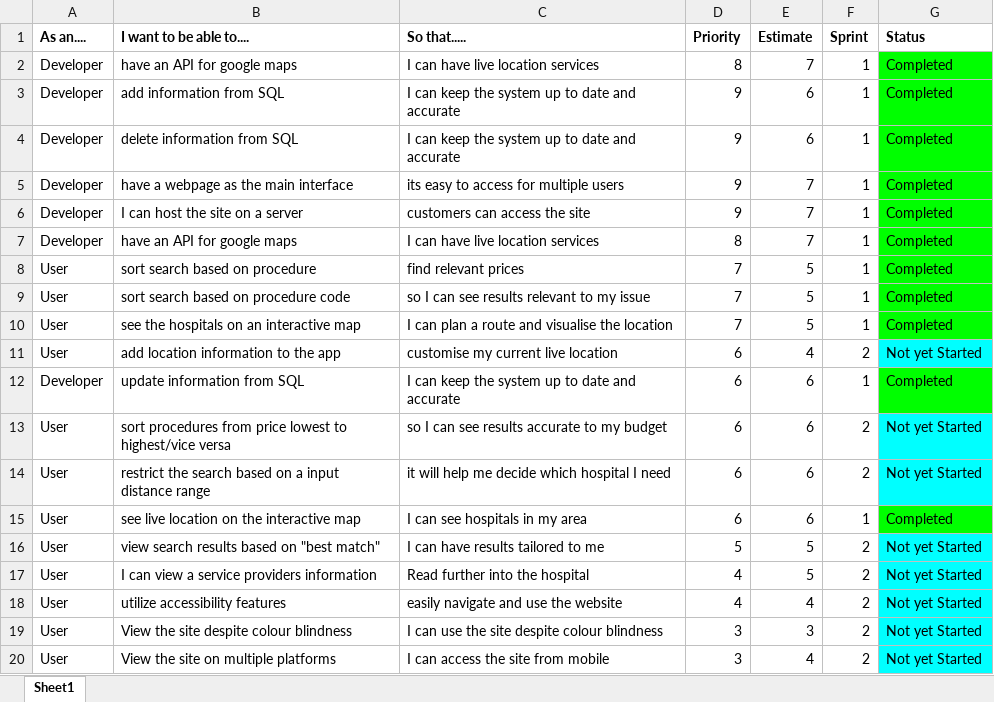
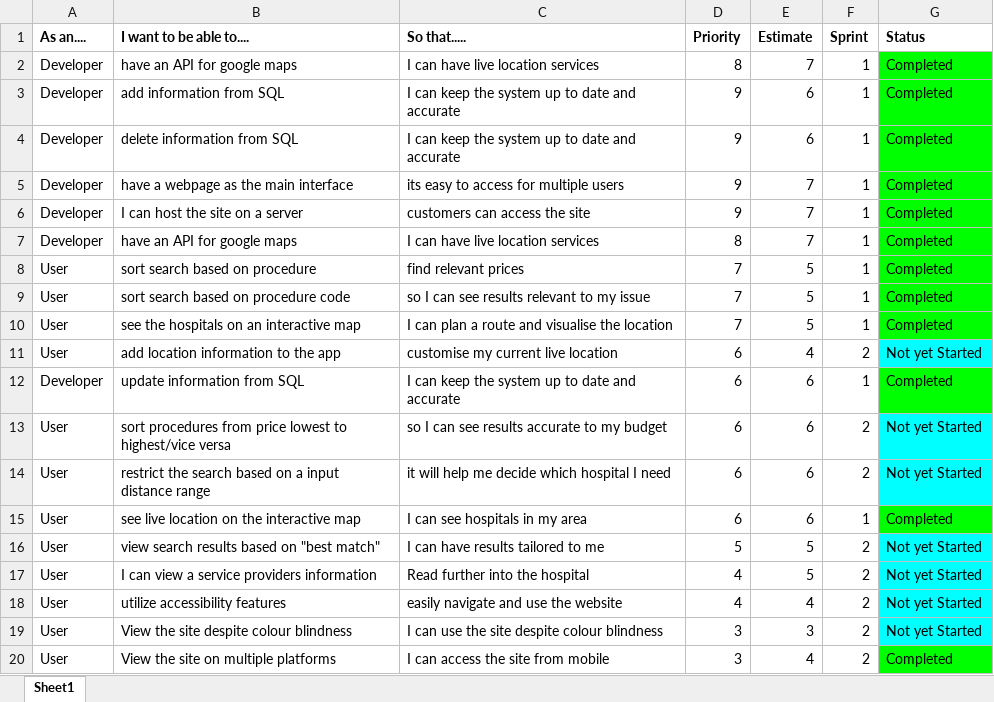
Before and after one commit to mariusurbelis/Team17, an Excel workbook: Product_Backlog/ProductBacklog.xlsx, sheet Sheet1, drawn as a sheet; values as stored, in another font and other column widths than the file's, no borders; charts and pictures not drawn; the diff names each change by its address in the sheet, - before the commit and + after, or states it on an @@ line.

```diff
--- a/Product_Backlog/ProductBacklog.xlsx (sheet Sheet1)
+++ b/Product_Backlog/ProductBacklog.xlsx (sheet Sheet1)
-G20 (Status): Not yet Started
+G20 (Status): Completed
-G20 fill: #00FFFF
+G20 fill: #00FF00
```
Also changed, not shown: charts or pictures, Sprint 1/Sprint_Backlog/SprintBacklog.xlsx, 2 other files.
